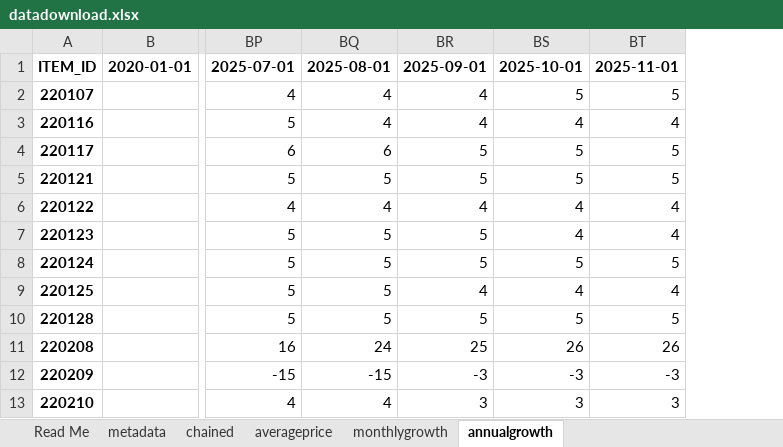
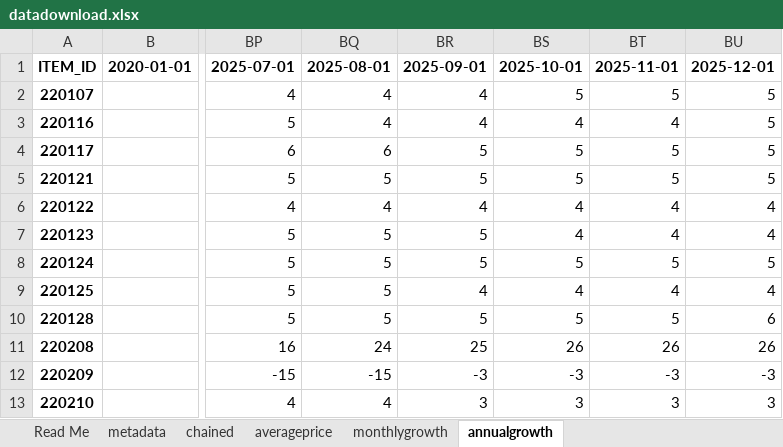
Before and after one commit to ONSdigital/cpi-items-actions, an Excel workbook: datadownload.xlsx, sheet annualgrowth, drawn as a sheet; only a part is shown, gaps mark what is left out; values as stored, in another font and other column widths than the file's, no borders; the diff names each change by its address in the sheet, - before the commit and + after, or states it on an @@ line.

```diff
--- a/datadownload.xlsx (sheet annualgrowth)
+++ b/datadownload.xlsx (sheet annualgrowth)
+column BU, rows 1-13: 2025-12-01 | 5 | 5 | 5 | 5 | 4 | 4 | 5 | 4 | 6 | 26 | -3 | 3
```
Also changed, not shown: sheet monthlygrowth, sheet averageprice, sheet chained, 6 other files.
